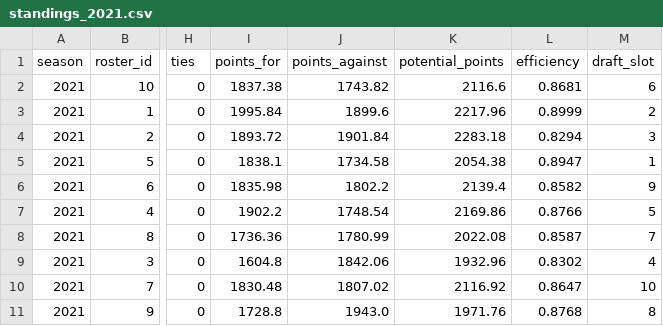
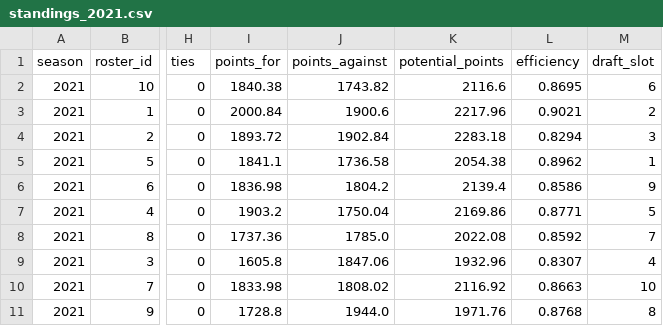
Before and after one commit to BradHagstrom16/the-league, a CSV file: data/standings/standings_2021.csv, drawn as a sheet; only a part is shown, gaps mark what is left out; the diff names each change by its address in the sheet, - before the commit and + after, or states it on an @@ line.

```diff
--- a/data/standings/standings_2021.csv
+++ b/data/standings/standings_2021.csv
-I2 (points_for): 1837.38
+I2 (points_for): 1840.38
-L2 (efficiency): 0.8681
+L2 (efficiency): 0.8695
-I3 (points_for): 1995.84
+I3 (points_for): 2000.84
-J3 (points_against): 1899.6
+J3 (points_against): 1900.6
-L3 (efficiency): 0.8999
+L3 (efficiency): 0.9021
-J4 (points_against): 1901.84
+J4 (points_against): 1902.84
-I5 (points_for): 1838.1
+I5 (points_for): 1841.1
-J5 (points_against): 1734.58
+J5 (points_against): 1736.58
-L5 (efficiency): 0.8947
+L5 (efficiency): 0.8962
-I6 (points_for): 1835.98
+I6 (points_for): 1836.98
-J6 (points_against): 1802.2
+J6 (points_against): 1804.2
-L6 (efficiency): 0.8582
+L6 (efficiency): 0.8586
-I7 (points_for): 1902.2
+I7 (points_for): 1903.2
-J7 (points_against): 1748.54
+J7 (points_against): 1750.04
-L7 (efficiency): 0.8766
+L7 (efficiency): 0.8771
-I8 (points_for): 1736.36
+I8 (points_for): 1737.36
-J8 (points_against): 1780.99
+J8 (points_against): 1785.0
-L8 (efficiency): 0.8587
+L8 (efficiency): 0.8592
-I9 (points_for): 1604.8
+I9 (points_for): 1605.8
-J9 (points_against): 1842.06
+J9 (points_against): 1847.06
-L9 (efficiency): 0.8302
+L9 (efficiency): 0.8307
-I10 (points_for): 1830.48
+I10 (points_for): 1833.98
-J10 (points_against): 1807.02
+J10 (points_against): 1808.02
-L10 (efficiency): 0.8647
+L10 (efficiency): 0.8663
-J11 (points_against): 1943.0
+J11 (points_against): 1944.0
```
Also changed, not shown: data/league_history.csv, data/standings/standings_2022.csv, 3 other files.
